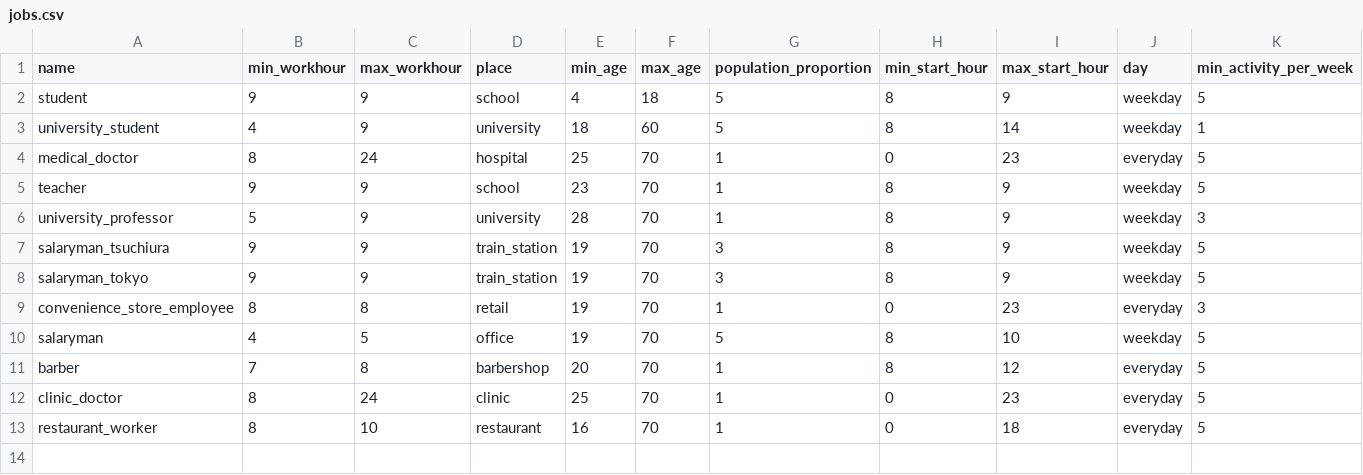
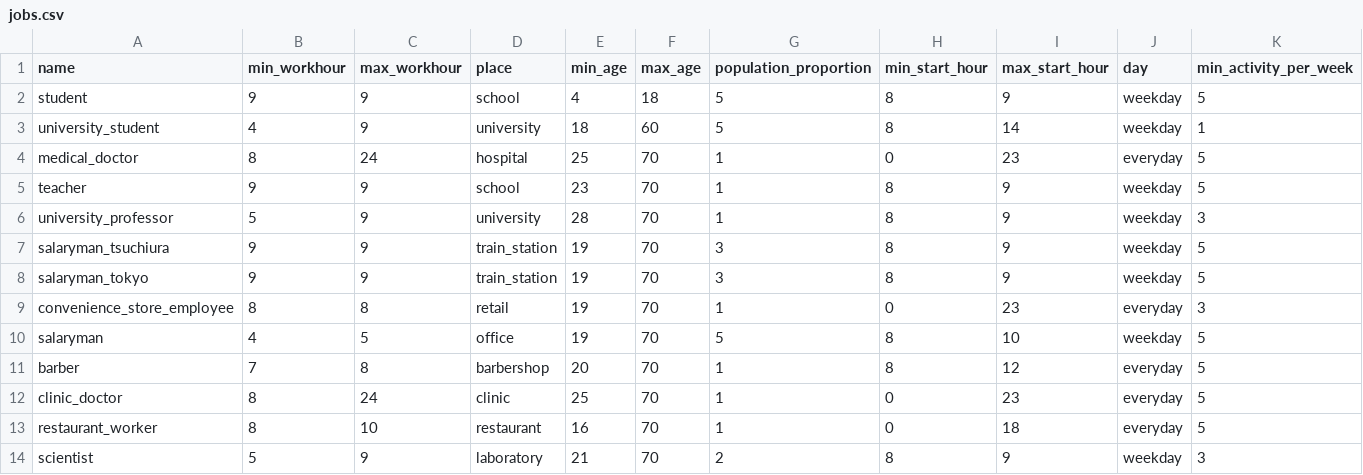
Before and after one commit to rithgroove/Epidemicon, a CSV file: config/jobs.csv, drawn as a sheet; only a part is shown; rows hold the shown columns only; the diff names each change by its address in the sheet, - before the commit and + after, or states it on an @@ line.

Commit message:
add scientist job

```diff
--- a/config/jobs.csv
+++ b/config/jobs.csv
+row 14: scientist | 5 | 9 | laboratory | 21 | 70 | 2 | 8 | 9 | weekday | 3
```
Also changed, not shown: 1 other file.
